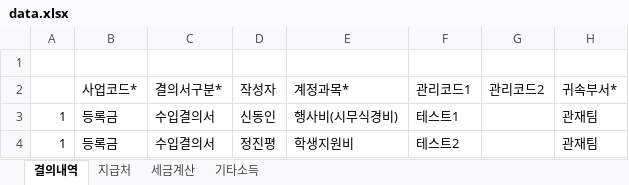
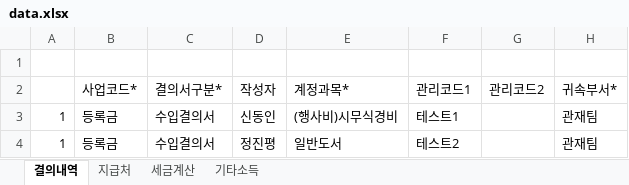
Before and after one commit to HAMA-system/HAMA, an Excel workbook: data.xlsx, sheet 결의내역, drawn as a sheet; only a part is shown; values as stored, in another font and other column widths than the file's, no borders; the diff names each change by its address in the sheet, - before the commit and + after, or states it on an @@ line.

```diff
--- a/data.xlsx (sheet 결의내역)
+++ b/data.xlsx (sheet 결의내역)
-E3 (계정과목*): 행사비(시무식경비)
+E3 (계정과목*): (행사비)시무식경비
-E4 (계정과목*): 학생지원비
+E4 (계정과목*): 일반도서
```
Also changed, not shown: 2 other files.
